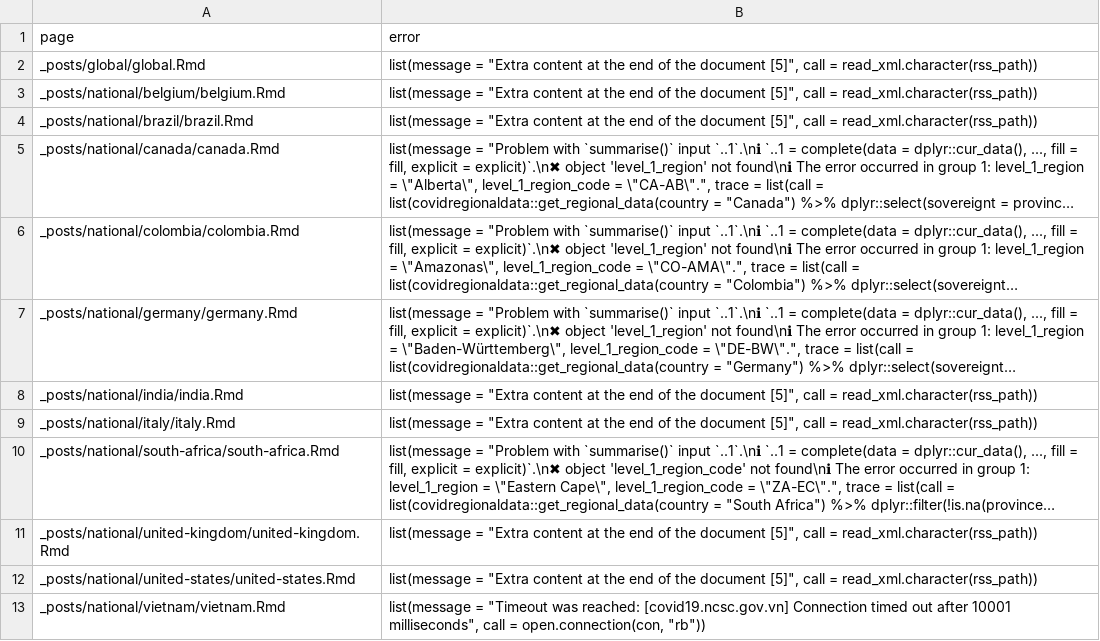
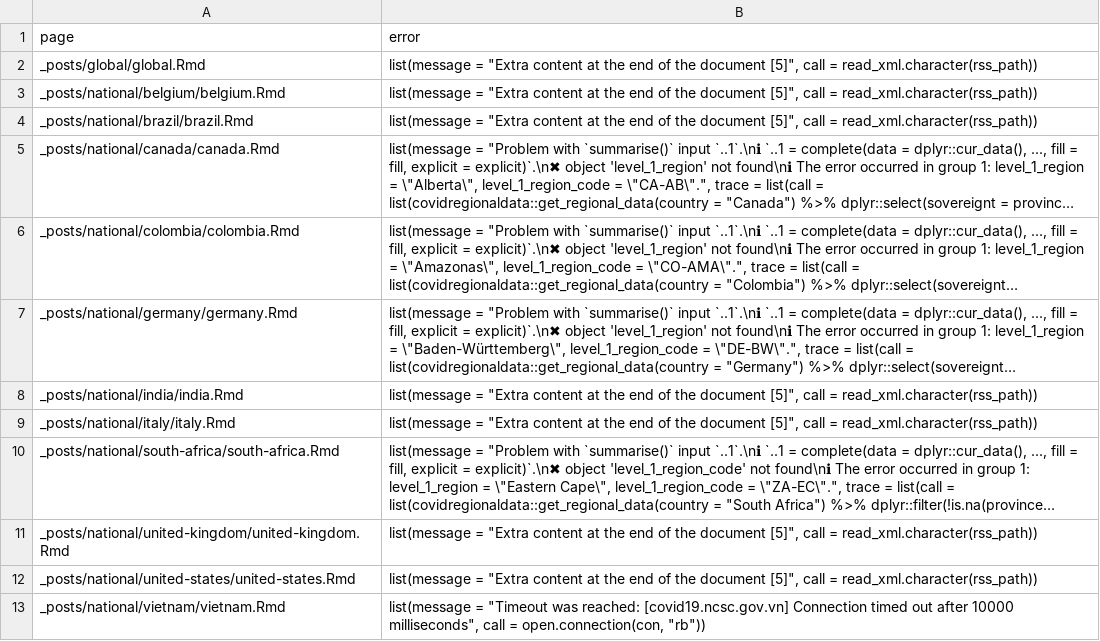
Before and after one commit to epiforecasts/covid, a CSV file: logs/render_failure.csv, drawn as a sheet; long unchanged cells end in ….

Commit message:
Updated website

```diff
--- a/logs/render_failure.csv
+++ b/logs/render_failure.csv
@@ -365,2 +365,2 @@ _posts/national/united-kingdom/united-kingdom.Rmd,"list(message = ""Extra conten
 _posts/national/united-states/united-states.Rmd,"list(message = ""Extra content at the end of the document [5]"", call = read_xml.character(rss_path))"
-_posts/national/vietnam/vietnam.Rmd,"list(message = ""Timeout was reached: [covid19.ncsc.gov.vn] Connection timed out after 10001 milliseconds"", call = open.connection(con, ""rb""))"
+_posts/national/vietnam/vietnam.Rmd,"list(message = ""Timeout was reached: [covid19.ncsc.gov.vn] Connection timed out after 10000 milliseconds"", call = open.connection(con, ""rb""))"
```
